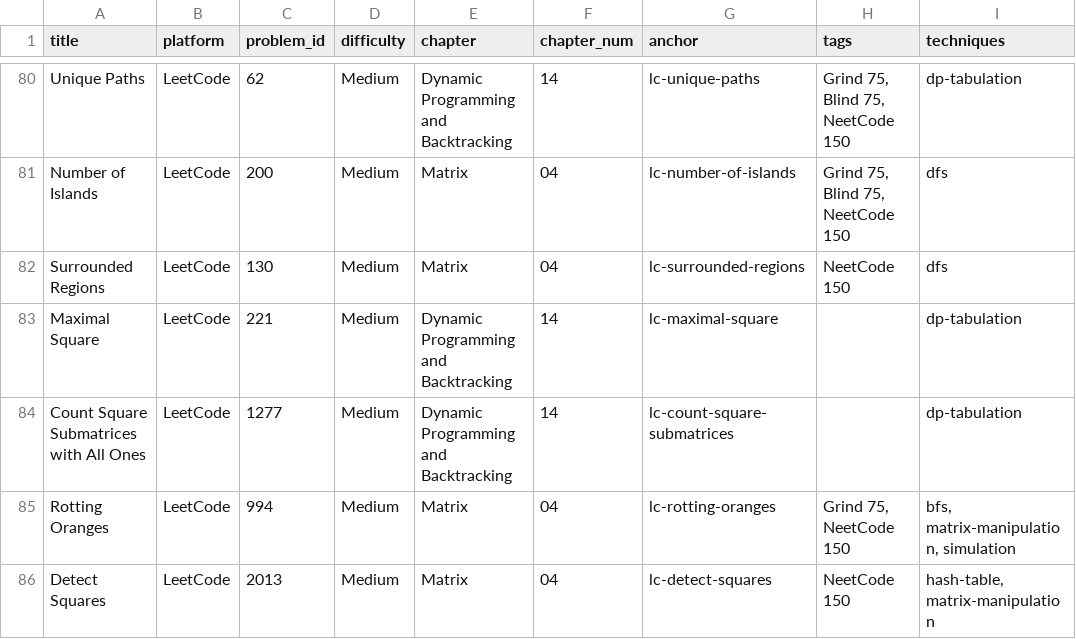
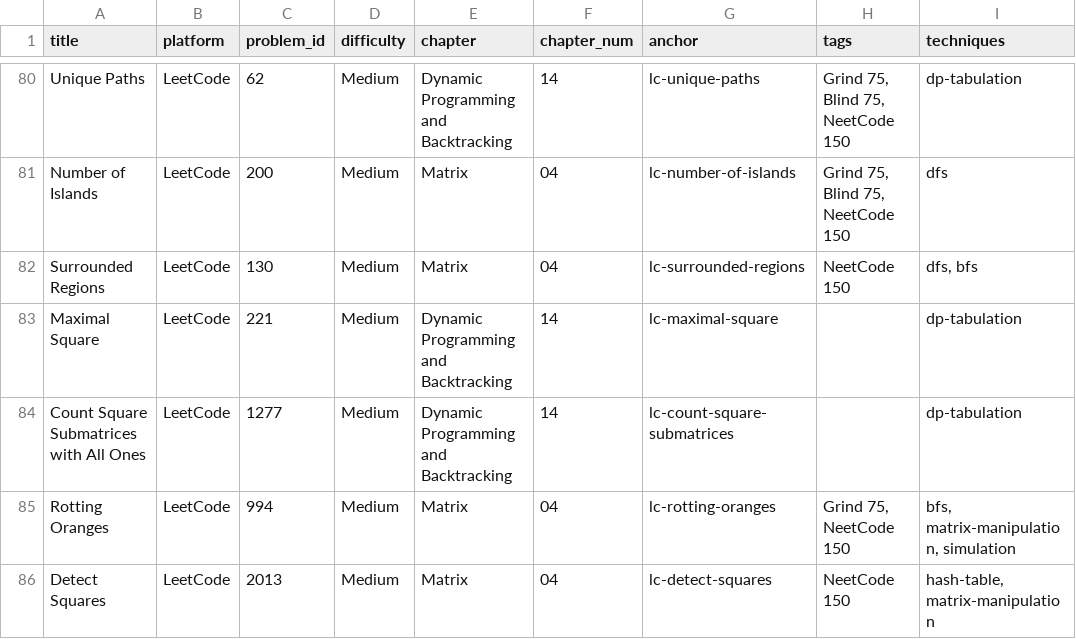
Before and after one commit to mcfongtw/CodingInterview, a CSV file: problems_data.csv, drawn as a sheet; only a part is shown, gaps mark what is left out.

Commit message:
Add BFS solution to LeetCode 130: Surrounded Regions
- Implement level-by-level BFS approach using a queue
- Include detailed walkthrough explaining the "safe region" marking strategy
- Compare BFS tradeoffs versus the existing DFS solution
- Update problem tags in problems_data.csv to include bfs

```diff
--- a/problems_data.csv
+++ b/problems_data.csv
@@ -81,3 +81,3 @@ Unique Paths,LeetCode,62,Medium,Dynamic Programming and Backtracking,14,lc-uniqu
 Number of Islands,LeetCode,200,Medium,Matrix,04,lc-number-of-islands,"Grind 75, Blind 75, NeetCode 150",dfs
-Surrounded Regions,LeetCode,130,Medium,Matrix,04,lc-surrounded-regions,NeetCode 150,dfs
+Surrounded Regions,LeetCode,130,Medium,Matrix,04,lc-surrounded-regions,NeetCode 150,"dfs, bfs"
 Maximal Square,LeetCode,221,Medium,Dynamic Programming and Backtracking,14,lc-maximal-square,,dp-tabulation
```
Also changed, not shown: 1 other file.
